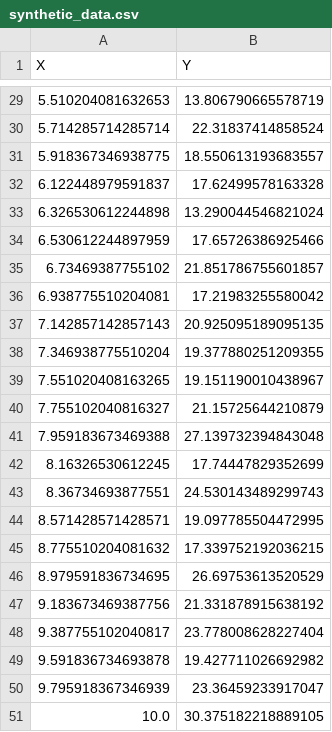
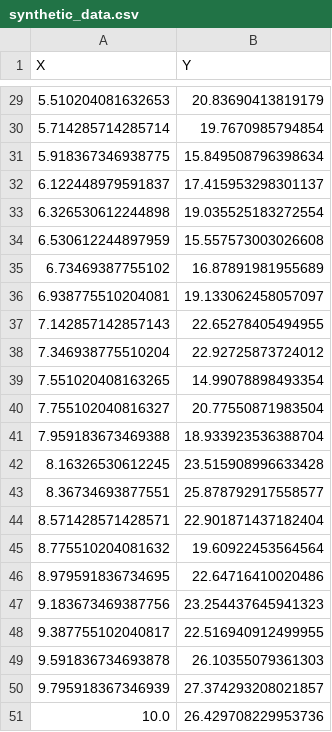
Before and after one commit to ashraful8907/IOT550.py, a CSV file: line_fitting/synthetic_data.csv, drawn as a sheet; only a part is shown, gaps mark what is left out; the diff covers the shown part only.

```diff
--- a/line_fitting/synthetic_data.csv
+++ b/line_fitting/synthetic_data.csv
@@ -29,23 +29,23 @@ X,Y
-5.510204081632653,13.806790665578719
-5.714285714285714,22.31837414858524
-5.918367346938775,18.550613193683557
-6.122448979591837,17.62499578163328
-6.326530612244898,13.290044546821024
-6.530612244897959,17.65726386925466
-6.73469387755102,21.851786755601857
-6.938775510204081,17.21983255580042
-7.142857142857143,20.925095189095135
-7.346938775510204,19.377880251209355
-7.551020408163265,19.151190010438967
-7.755102040816327,21.15725644210879
-7.959183673469388,27.139732394843048
-8.16326530612245,17.74447829352699
-8.36734693877551,24.530143489299743
-8.571428571428571,19.097785504472995
-8.775510204081632,17.339752192036215
-8.979591836734695,26.69753613520529
-9.183673469387756,21.331878915638192
-9.387755102040817,23.778008628227404
-9.591836734693878,19.427711026692982
-9.795918367346939,23.36459233917047
-10.0,30.375182218889105
+5.510204081632653,20.83690413819179
+5.714285714285714,19.7670985794854
+5.918367346938775,15.849508796398634
+6.122448979591837,17.415953298301137
+6.326530612244898,19.035525183272554
+6.530612244897959,15.557573003026608
+6.73469387755102,16.87891981955689
+6.938775510204081,19.133062458057097
+7.142857142857143,22.65278405494955
+7.346938775510204,22.92725873724012
+7.551020408163265,14.99078898493354
+7.755102040816327,20.77550871983504
+7.959183673469388,18.933923536388704
+8.16326530612245,23.515908996633428
+8.36734693877551,25.878792917558577
+8.571428571428571,22.901871437182404
+8.775510204081632,19.60922453564564
+8.979591836734695,22.64716410020486
+9.183673469387756,23.254437645941323
+9.387755102040817,22.516940912499955
+9.591836734693878,26.10355079361303
+9.795918367346939,27.374293208021857
+10.0,26.429708229953736
```
Also changed, not shown: 27 edited cells elsewhere in this file, 5 other files.
